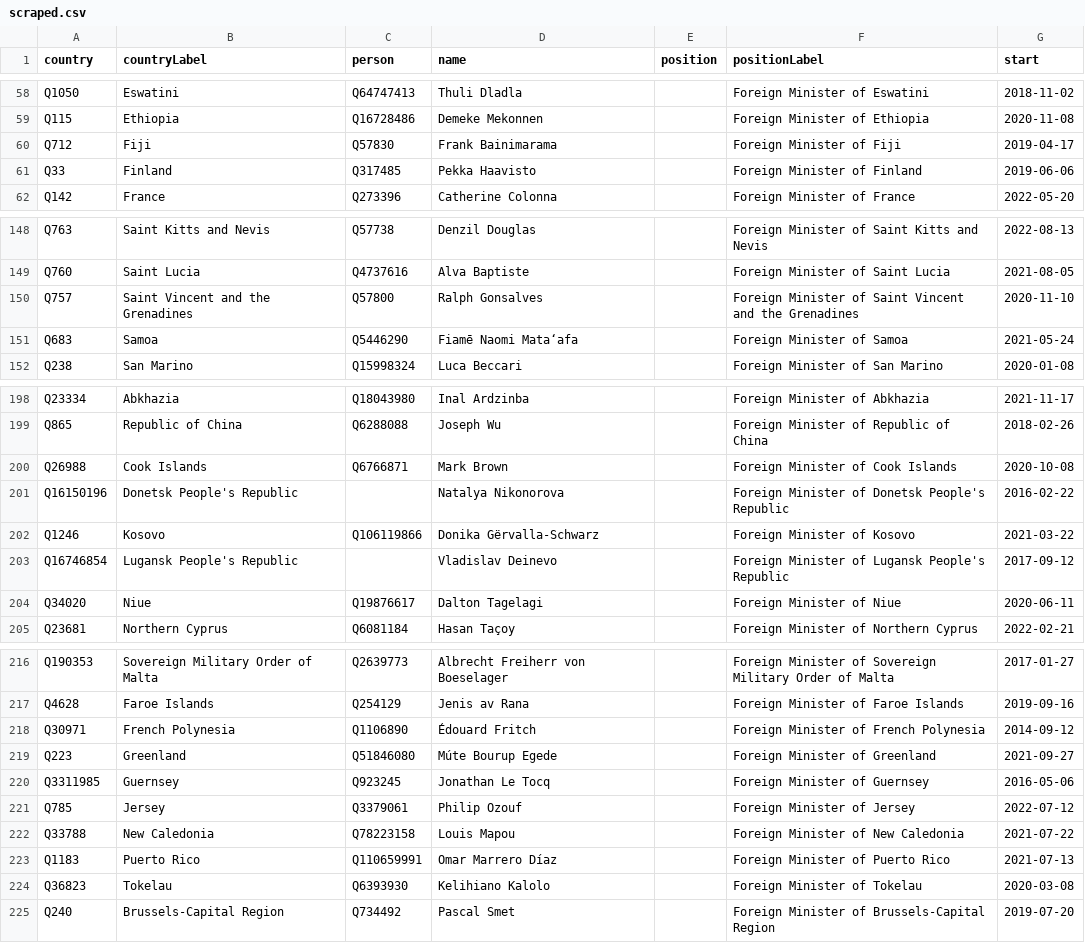
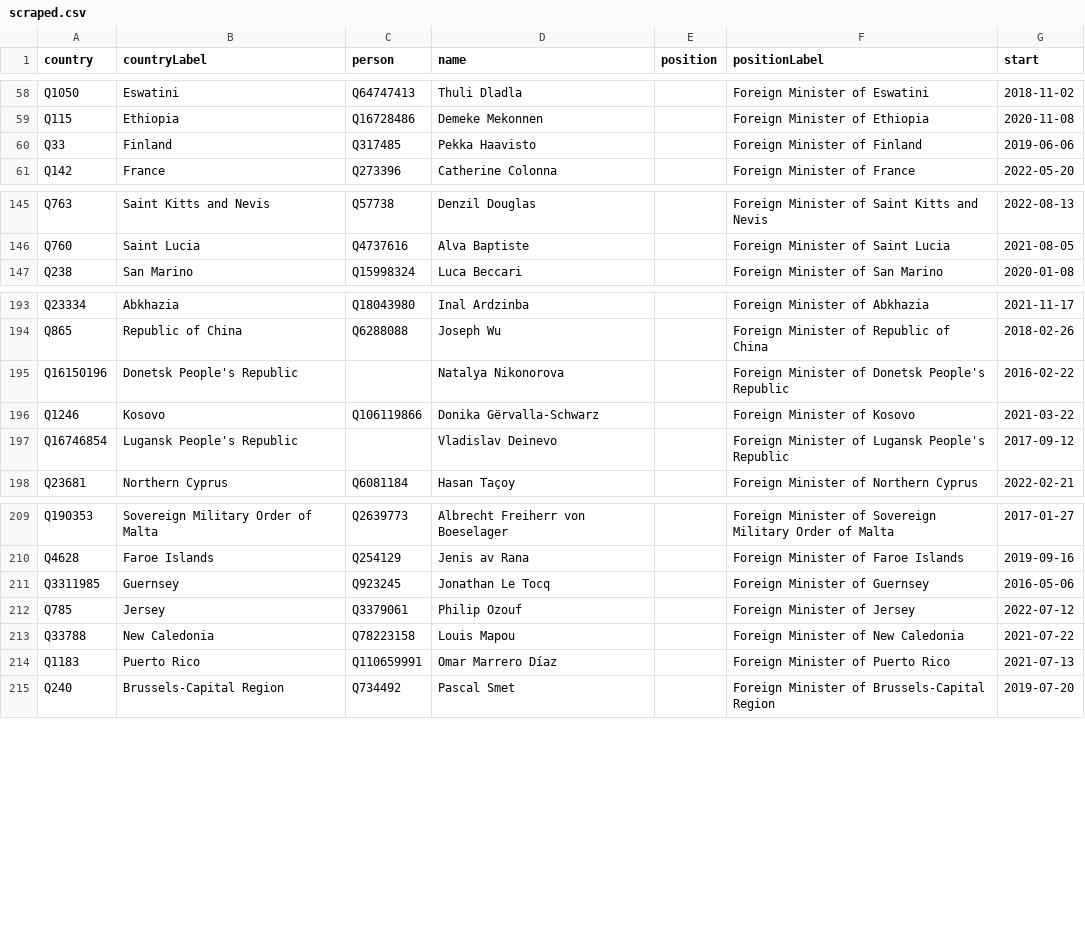
Before and after one commit to every-politician-scrapers/world, a CSV file: sources/foreign/scraped.csv, drawn as a sheet; only a part is shown, gaps mark what is left out; the diff covers the shown part only; the diff names each change by its address in the sheet, - before the commit and + after, or states it on an @@ line.

Commit message:
Compare external sources to Wikidata

```diff
--- a/sources/foreign/scraped.csv
+++ b/sources/foreign/scraped.csv
-row 60: Q712 | Fiji | Q57830 | Frank Bainimarama |  | Foreign Minister of Fiji | 2019-04-17
-row 150: Q757 | Saint Vincent and the Grenadines | Q57800 | Ralph Gonsalves |  | Foreign Minister of Saint Vincent and the Grenadines | 2020-11-10
-row 151: Q683 | Samoa | Q5446290 | Fiamē Naomi Mataʻafa |  | Foreign Minister of Samoa | 2021-05-24
-row 200: Q26988 | Cook Islands | Q6766871 | Mark Brown |  | Foreign Minister of Cook Islands | 2020-10-08
-row 204: Q34020 | Niue | Q19876617 | Dalton Tagelagi |  | Foreign Minister of Niue | 2020-06-11
-row 218: Q30971 | French Polynesia | Q1106890 | Édouard Fritch |  | Foreign Minister of French Polynesia | 2014-09-12
-row 219: Q223 | Greenland | Q51846080 | Múte Bourup Egede |  | Foreign Minister of Greenland | 2021-09-27
-row 224: Q36823 | Tokelau | Q6393930 | Kelihiano Kalolo |  | Foreign Minister of Tokelau | 2020-03-08
```
Also changed, not shown: 2 removed rows and 3 edited cells elsewhere in this file, sources/foreign/diff.csv, sources/foreign/wikidata.csv.
